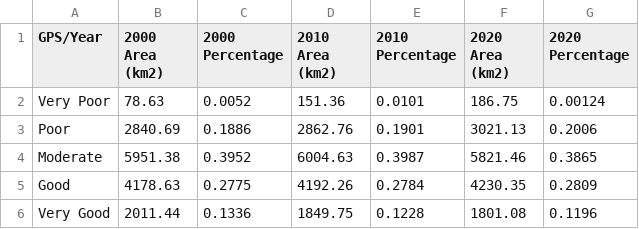
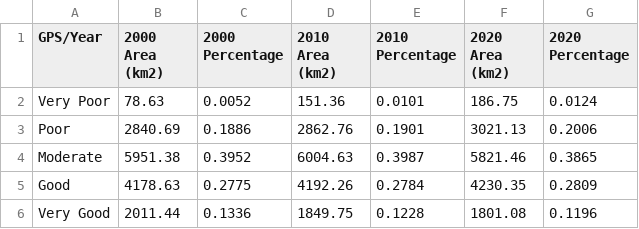
Before and after one commit to olegmaxus/mace-project-groundwater, a CSV file: data/CCM-PCA.csv, drawn as a sheet.

Commit message:
Update CCM-PCA.csv

```diff
--- a/data/CCM-PCA.csv
+++ b/data/CCM-PCA.csv
@@ -1,3 +1,3 @@
 GPS/Year,2000 Area (km2),2000 Percentage,2010 Area (km2),2010 Percentage,2020 Area (km2),2020 Percentage
-Very Poor,78.63,0.0052,151.36,0.0101,186.75,0.00124
+Very Poor,78.63,0.0052,151.36,0.0101,186.75,0.0124
 Poor,2840.69,0.1886,2862.76,0.1901,3021.13,0.2006
```
